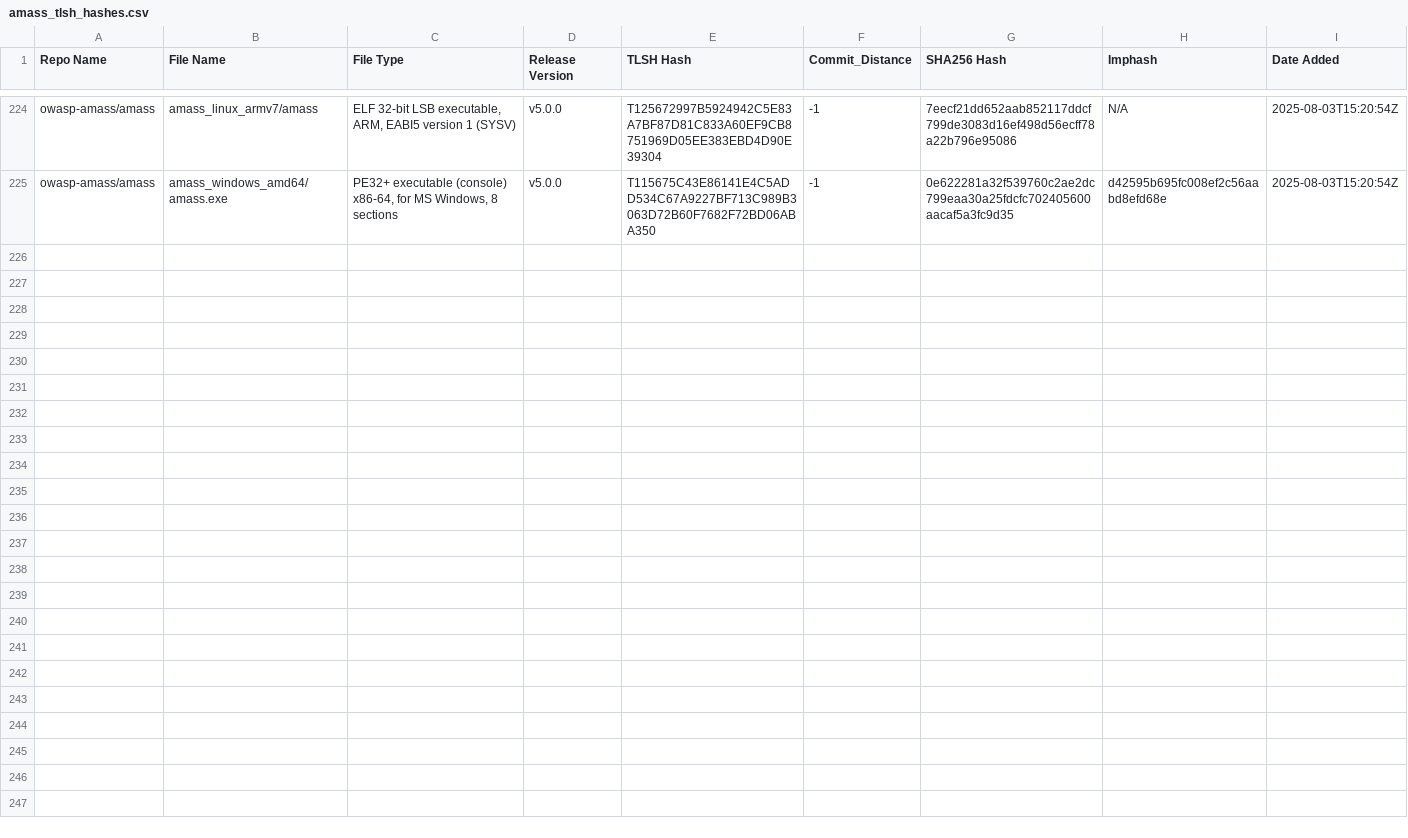
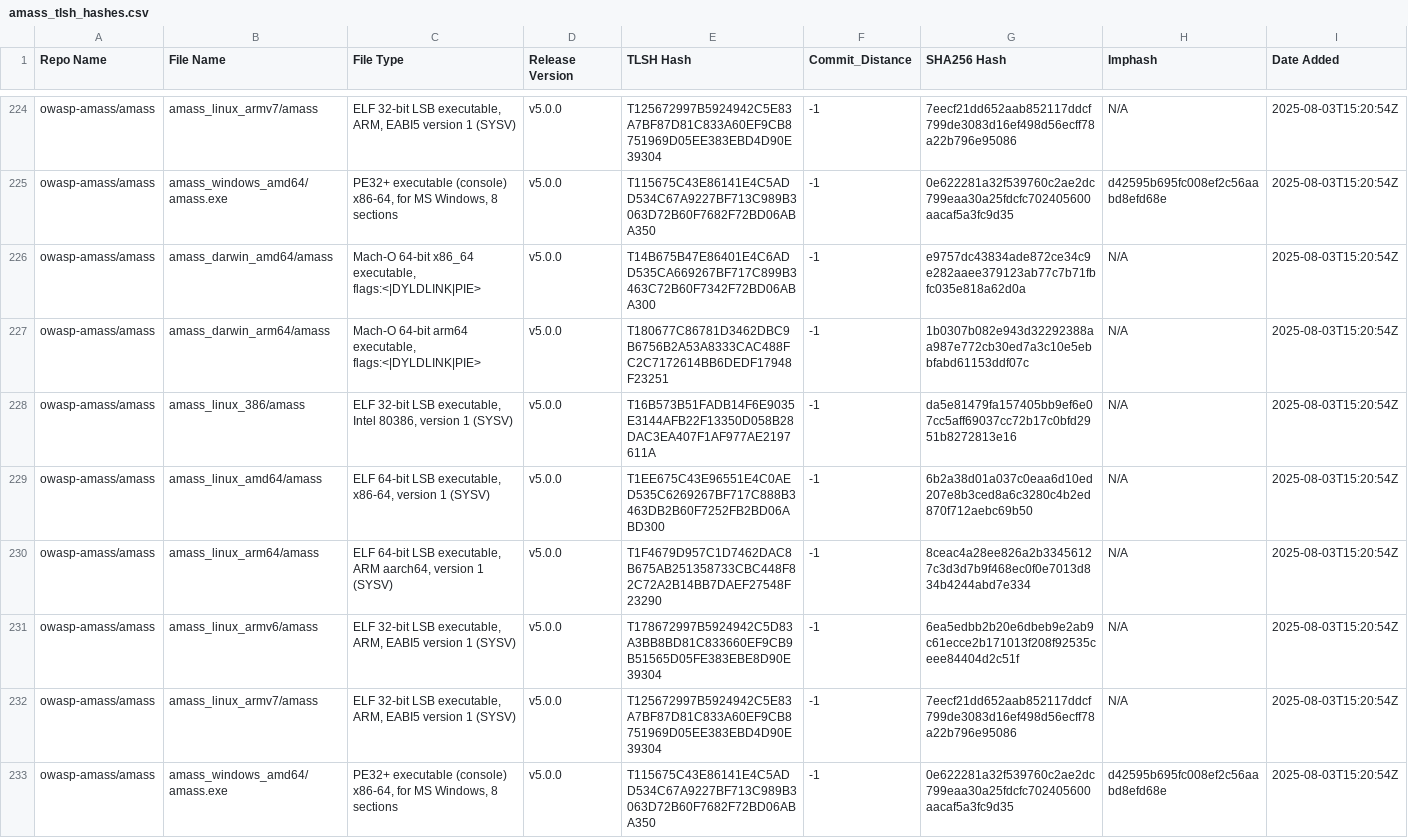
Before and after one commit to Magonia-Research/CelesTLSH-Hashes, a CSV file: amass/amass_tlsh_hashes.csv, drawn as a sheet; only a part is shown, gaps mark what is left out; rows hold the shown columns only; the diff names each change by its address in the sheet, - before the commit and + after, or states it on an @@ line.

Commit message:
Updated TLSH CSV

```diff
--- a/amass/amass_tlsh_hashes.csv
+++ b/amass/amass_tlsh_hashes.csv
+row 226: owasp-amass/amass | amass_darwin_amd64/amass | Mach-O 64-bit x86_64 executable, flags:<|DYLDLINK|PIE> | v5.0.0 | T14B675B47E86401E4C6ADD535CA669267BF717C899B3463C72B60F7342F72BD06ABA300 | -1 | e9757dc43834ade872ce34c9e282aaee379123ab77c7b71fbfc035e818a62d0a | N/A | 2025-08-03T15:20:54Z
+row 227: owasp-amass/amass | amass_darwin_arm64/amass | Mach-O 64-bit arm64 executable, flags:<|DYLDLINK|PIE> | v5.0.0 | T180677C86781D3462DBC9B6756B2A53A8333CAC488FC2C7172614BB6DEDF17948F23251 | -1 | 1b0307b082e943d32292388aa987e772cb30ed7a3c10e5ebbfabd61153ddf07c | N/A | 2025-08-03T15:20:54Z
+row 228: owasp-amass/amass | amass_linux_386/amass | ELF 32-bit LSB executable, Intel 80386, version 1 (SYSV) | v5.0.0 | T16B573B51FADB14F6E9035E3144AFB22F13350D058B28DAC3EA407F1AF977AE2197611A | -1 | da5e81479fa157405bb9ef6e07cc5aff69037cc72b17c0bfd2951b8272813e16 | N/A | 2025-08-03T15:20:54Z
+row 229: owasp-amass/amass | amass_linux_amd64/amass | ELF 64-bit LSB executable, x86-64, version 1 (SYSV) | v5.0.0 | T1EE675C43E96551E4C0AED535C6269267BF717C888B3463DB2B60F7252FB2BD06ABD300 | -1 | 6b2a38d01a037c0eaa6d10ed207e8b3ced8a6c3280c4b2ed870f712aebc69b50 | N/A | 2025-08-03T15:20:54Z
+row 230: owasp-amass/amass | amass_linux_arm64/amass | ELF 64-bit LSB executable, ARM aarch64, version 1 (SYSV) | v5.0.0 | T1F4679D957C1D7462DAC8B675AB251358733CBC448F82C72A2B14BB7DAEF27548F23290 | -1 | 8ceac4a28ee826a2b33456127c3d3d7b9f468ec0f0e7013d834b4244abd7e334 | N/A | 2025-08-03T15:20:54Z
+row 231: owasp-amass/amass | amass_linux_armv6/amass | ELF 32-bit LSB executable, ARM, EABI5 version 1 (SYSV) | v5.0.0 | T178672997B5924942C5D83A3BB8BD81C833660EF9CB9B51565D05FE383EBE8D90E39304 | -1 | 6ea5edbb2b20e6dbeb9e2ab9c61ecce2b171013f208f92535ceee84404d2c51f | N/A | 2025-08-03T15:20:54Z
+row 232: owasp-amass/amass | amass_linux_armv7/amass | ELF 32-bit LSB executable, ARM, EABI5 version 1 (SYSV) | v5.0.0 | T125672997B5924942C5E83A7BF87D81C833A60EF9CB8751969D05EE383EBD4D90E39304 | -1 | 7eecf21dd652aab852117ddcf799de3083d16ef498d56ecff78a22b796e95086 | N/A | 2025-08-03T15:20:54Z
+row 233: owasp-amass/amass | amass_windows_amd64/amass.exe | PE32+ executable (console) x86-64, for MS Windows, 8 sections | v5.0.0 | T115675C43E86141E4C5ADD534C67A9227BF713C989B3063D72B60F7682F72BD06ABA350 | -1 | 0e622281a32f539760c2ae2dc799eaa30a25fdcfc702405600aacaf5a3fc9d35 | d42595b695fc008ef2c56aabd8efd68e | 2025-08-03T15:20:54Z
```
